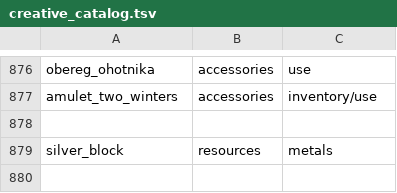
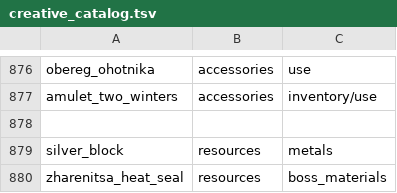
Before and after one commit to Deserag/slavic-myths, a TSV file: src/main/resources/assets/slavicmyths/creative_catalog.tsv, drawn as a sheet; only a part is shown, gaps mark what is left out.

Commit message:
feat(2.0.3.5): wire heat-sealed armor health and creative entry

```diff
--- a/src/main/resources/assets/slavicmyths/creative_catalog.tsv
+++ b/src/main/resources/assets/slavicmyths/creative_catalog.tsv
@@ -879 +879,2 @@ amulet_two_winters	accessories	inventory/use
 silver_block	resources	metals
+zharenitsa_heat_seal	resources	boss_materials
```
